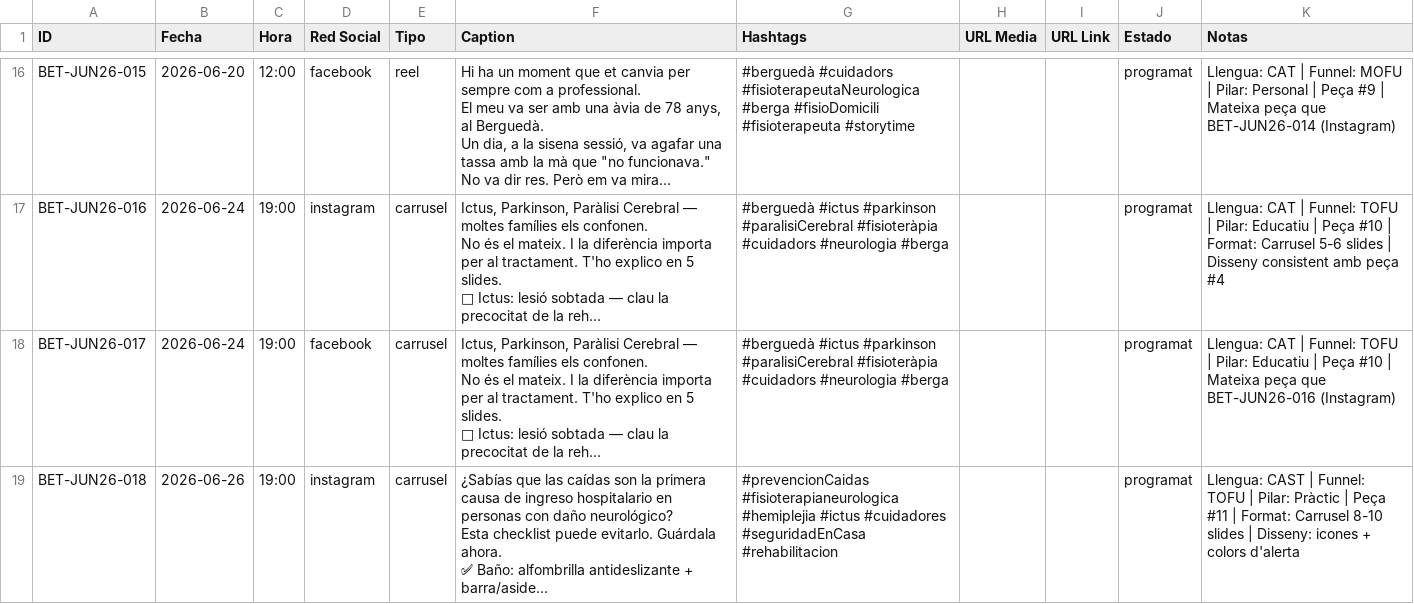
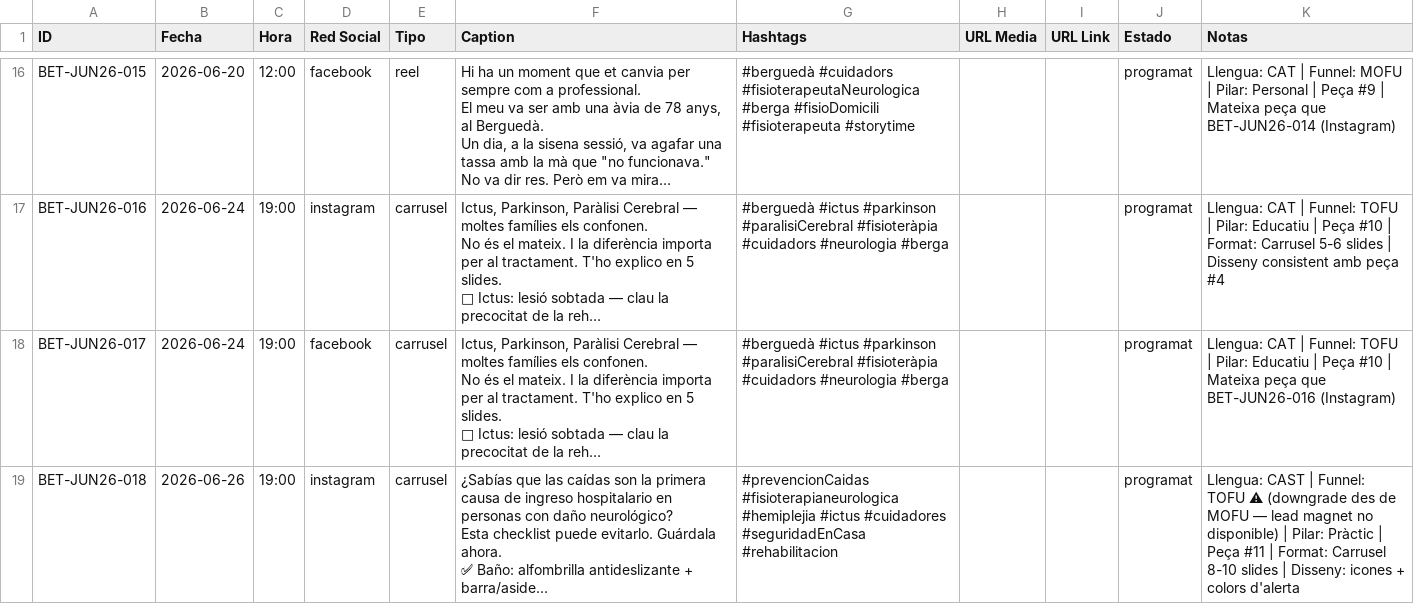
Before and after one commit to CIBAI-Studio/automations, a CSV file: bet-comaposada/bet-juny-2026-sheet.csv, drawn as a sheet; only a part is shown, gaps mark what is left out; long unchanged cells end in …; the diff covers the shown part only; the diff names each change by its address in the sheet, - before the commit and + after, or states it on an @@ line.

```diff
--- a/bet-comaposada/bet-juny-2026-sheet.csv
+++ b/bet-comaposada/bet-juny-2026-sheet.csv
-K19 (Notas): …Funnel: TOFU | Pilar:…
+K19 (Notas): …Funnel: TOFU ⚠ (downgrade des de MOFU — lead magnet no disponible) | Pilar:…
```
Also changed, not shown: 2 edited cells elsewhere in this file.
